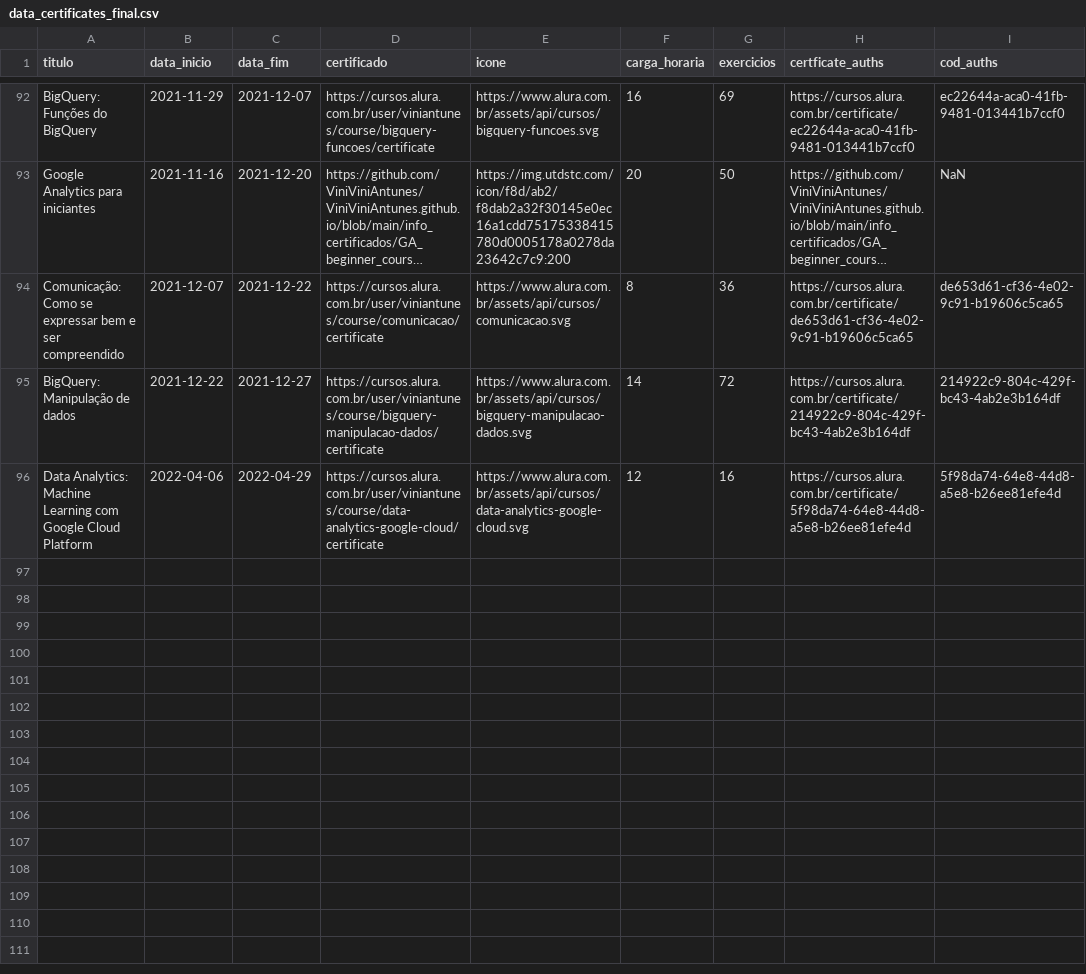
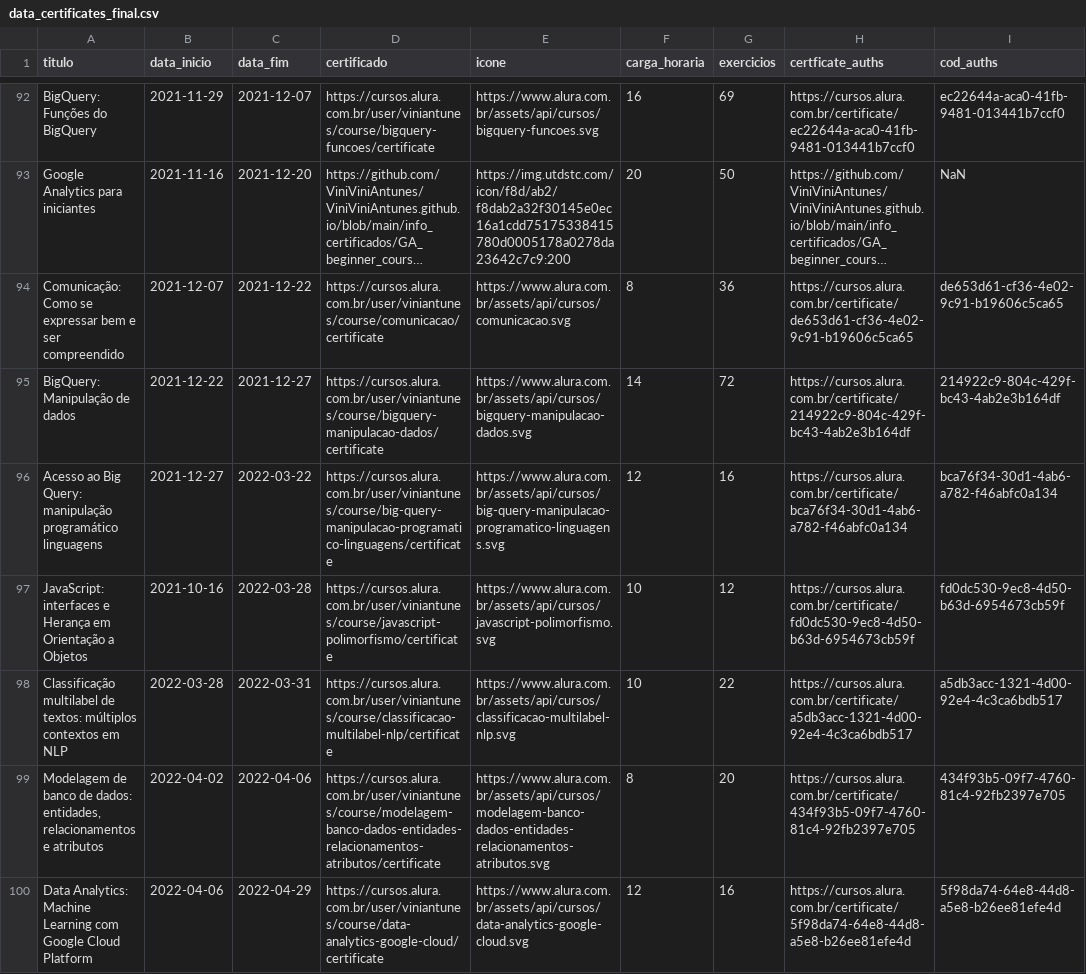
Before and after one commit to ViniViniAntunes/ViniViniAntunes.github.io, a CSV file: info_certificados/data/data_certificates_final.csv, drawn as a sheet; only a part is shown, gaps mark what is left out; long unchanged cells end in ….

Commit message:
Update certificados

```diff
--- a/info_certificados/data/data_certificates_final.csv
+++ b/info_certificados/data/data_certificates_final.csv
@@ -95,2 +95,6 @@ Comunicação: Como se expressar bem e ser compreendido;2021-12-07;2021-12-22;ht
 BigQuery: Manipulação de dados;2021-12-22;2021-12-27;https://cursos.alura.com.br/user/viniantunes/course/bigquery-manipulacao-dados/certificate;https://www.alura.com.br/assets/api/cursos/bigquery-manipulacao-dados.svg;14;72;https://cursos.alura.com.br/certificate/214922c9-804c-429f-bc43-4ab2e3b164df;214922c9-804c-429f-bc43-4ab2e3b164df
+Acesso ao Big Query: manipulação programático linguagens;2021-12-27;2022-03-22;https://cursos.alura.com.br/user/viniantunes/course/big-query-manipulacao-programatico-linguagens/certificate;https://www.alura.com.br/assets/api/cursos/big-query-manipulacao-programatico-linguagens.svg;12;16;https://cursos.alura.com.br/certificate/bca76f34-30d1-4ab6-a782-f46abfc0a134;bca76f34-30d1-4ab6-a782-f46abfc0a134
+JavaScript: interfaces e Herança em Orientação a Objetos;2021-10-16;2022-03-28;https://cursos.alura.com.br/user/viniantunes/course/javascript-polimorfismo/certificate;https://www.alura.com.br/assets/api/cursos/javascript-polimorfismo.svg;10;12;https://cursos.alura.com.br/certificate/fd0dc530-9ec8-4d50-b63d-6954673cb59f;fd0dc530-9ec8-4d50-b63d-6954673cb59f
+Classificação multilabel de textos: múltiplos contextos em NLP;2022-03-28;2022-03-31;https://cursos.alura.com.br/user/viniantunes/course/classificacao-multilabel-nlp/certificate;https://www.alura.com.br/assets/api/cursos/classificacao-multilabel-nlp.svg;10;22;https://cursos.alura.com.br/certificate/a5db3acc-1321-4d00-92e4-4c3ca6bdb517;a5db3acc-1321-4d00-92e4-4c3ca6bdb517
+Modelagem de banco de dados: entidades, relacionamentos e atributos;2022-04-02;2022-04-06;https://cursos.alura.com.br/user/viniantunes/course/modelagem-banco-dados-entidades-relacionamentos-atributos/certificate;https://www.alura.com.br/assets/api/cursos/modelagem-banco-dados-entidades-relacionamentos-atributos.svg;8;20;https://cursos.alura.com.br/certificate/434f93b5-09f7-4760-81c4-92fb2397e705;434f93b5-09f7-4760-81c4-92fb2397e705
 Data Analytics: Machine Learning com Google Cloud Platform;2022-04-06;2022-04-29;https://cursos.alura.com.br/user/viniantunes/course/data-analytics-google-cloud/certificate;https://www.alura.com.br/assets/api/cursos/data-analytics-google-cloud.svg;12;16;https://cursos.alura.com.br/certificate/5f98da74-64e8-44d8-a5e8-b26ee81efe4d;5f98da74-64e8-44d8-a5e8-b26ee81efe4d
```
Also changed, not shown: html/data_certificates_final.csv, javascript/data_certificates_final.csv, 1 other file.
